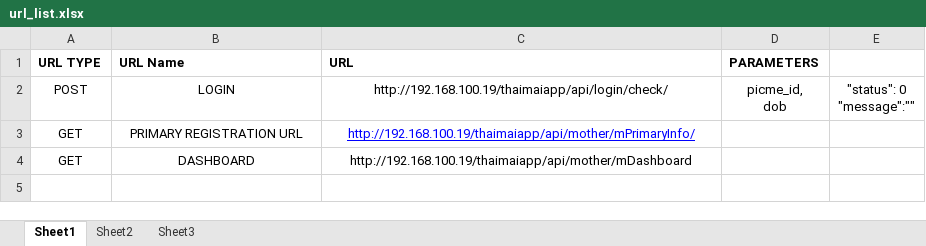
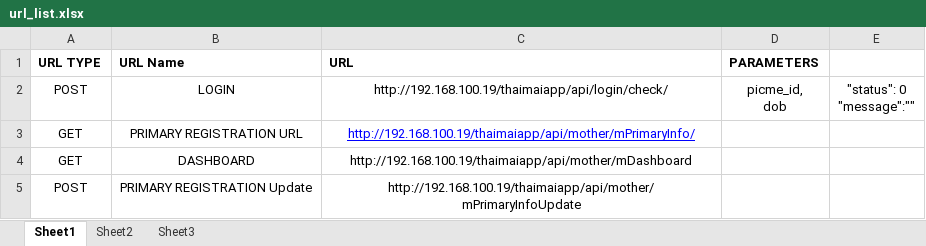
Before and after one commit to sathishlee/MotherApp, an Excel workbook: url_list.xlsx, sheet Sheet1, drawn as a sheet; values as stored, in another font and other column widths than the file's, no borders; the diff names each change by its address in the sheet, - before the commit and + after, or states it on an @@ line.

```diff
--- a/url_list.xlsx (sheet Sheet1)
+++ b/url_list.xlsx (sheet Sheet1)
+row 5: POST | PRIMARY REGISTRATION Update | http://192.168.100.19/thaimaiapp/api/mother/mPrimaryInfoUpdate
```
Also changed, not shown: 30 other files.
